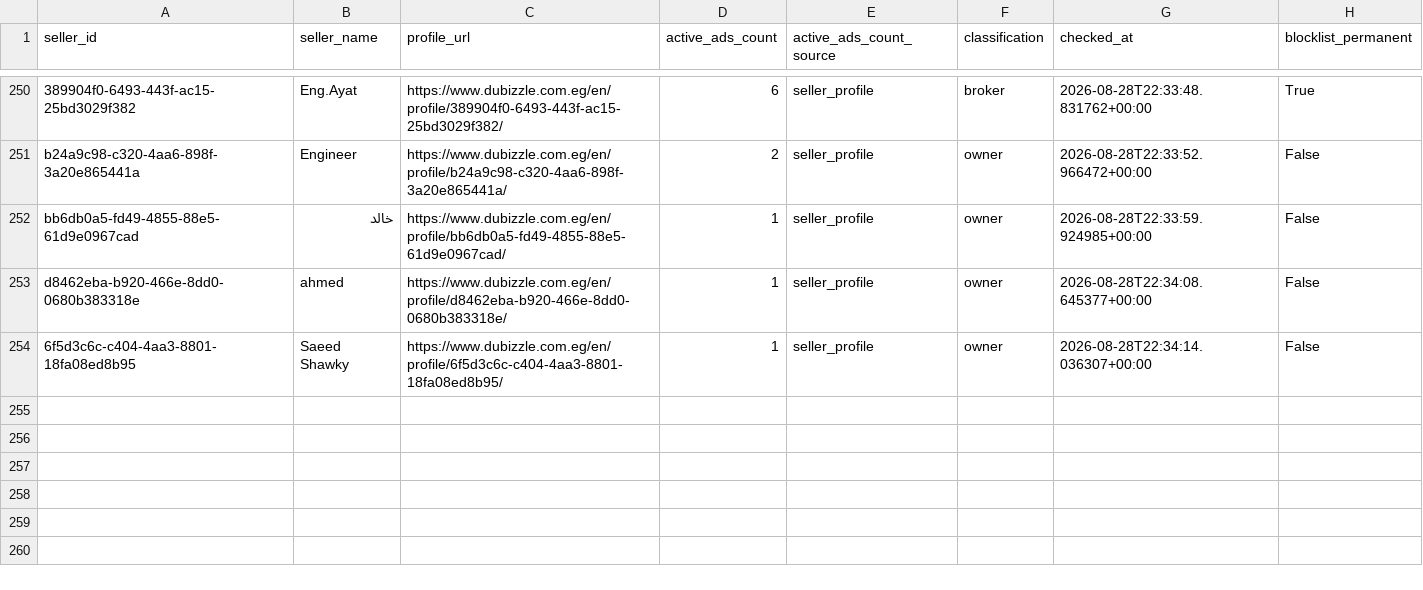
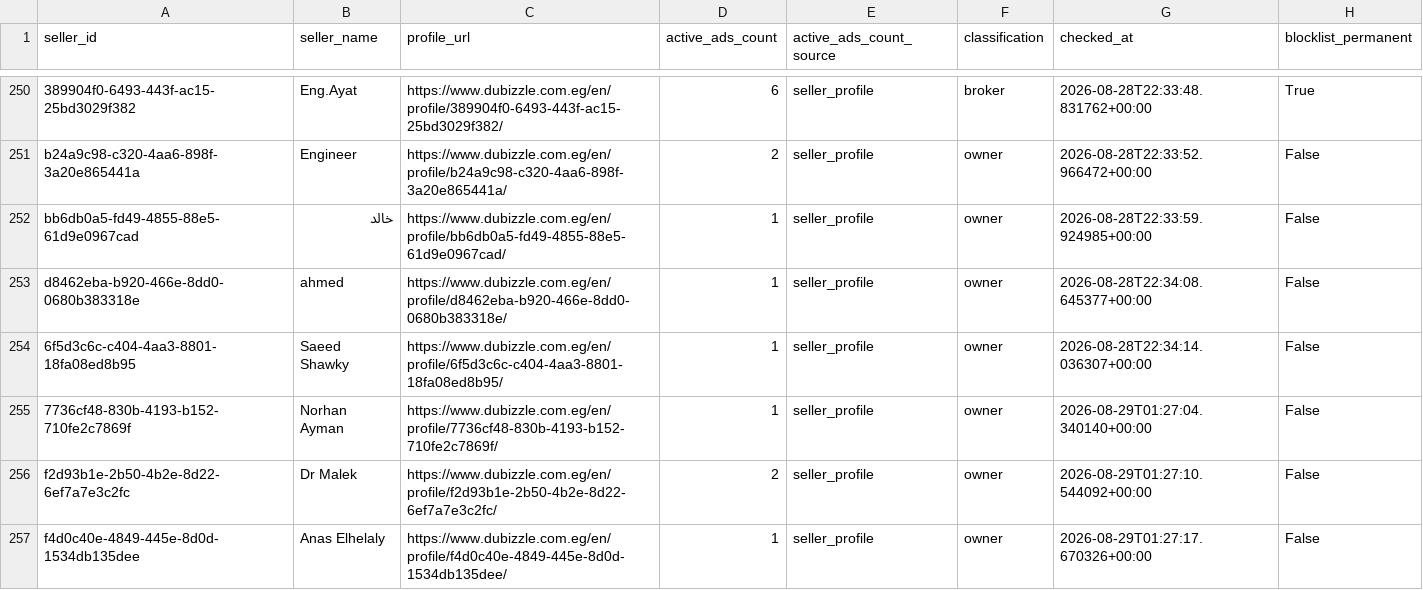
Before and after one commit to jack-reacher1/dubizzle-real-estate, a CSV file: data/sellers_cache.csv, drawn as a sheet; only a part is shown, gaps mark what is left out.

```diff
--- a/data/sellers_cache.csv
+++ b/data/sellers_cache.csv
@@ -254 +254,4 @@ d8462eba-b920-466e-8dd0-0680b383318e,ahmed,https://www.dubizzle.com.eg/en/profil
 6f5d3c6c-c404-4aa3-8801-18fa08ed8b95,Saeed Shawky,https://www.dubizzle.com.eg/en/profile/6f5d3c6c-c404-4aa3-8801-18fa08ed8b95/,1,seller_profile,owner,2026-08-28T22:34:14.036307+00:00,False
+7736cf48-830b-4193-b152-710fe2c7869f,Norhan Ayman,https://www.dubizzle.com.eg/en/profile/7736cf48-830b-4193-b152-710fe2c7869f/,1,seller_profile,owner,2026-08-29T01:27:04.340140+00:00,False
+f2d93b1e-2b50-4b2e-8d22-6ef7a7e3c2fc,Dr Malek,https://www.dubizzle.com.eg/en/profile/f2d93b1e-2b50-4b2e-8d22-6ef7a7e3c2fc/,2,seller_profile,owner,2026-08-29T01:27:10.544092+00:00,False
+f4d0c40e-4849-445e-8d0d-1534db135dee,Anas Elhelaly,https://www.dubizzle.com.eg/en/profile/f4d0c40e-4849-445e-8d0d-1534db135dee/,1,seller_profile,owner,2026-08-29T01:27:17.670326+00:00,False
```
Also changed, not shown: data/business_listings.csv, 2 other files.
